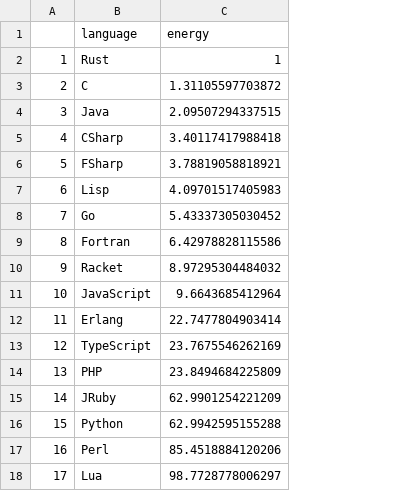
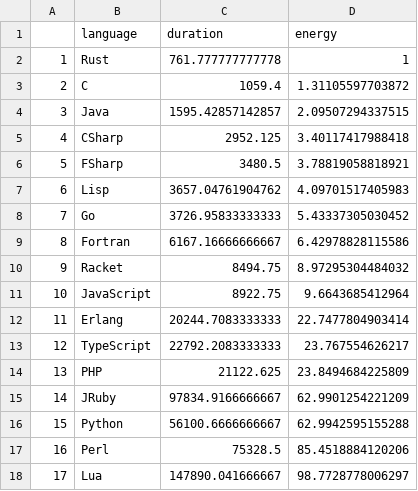
Before and after one commit to KristianSvanholm/thesis_stats, a CSV file: data/epyc1/ranks.csv, drawn as a sheet; addresses are those after the commit; the diff names each change by its address in the sheet, - before the commit and + after, or states it on an @@ line.

```diff
--- a/data/epyc1/ranks.csv
+++ b/data/epyc1/ranks.csv
+column C (duration), rows 2-18: 761.777777777778 | 1059.4 | 1595.42857142857 | 2952.125 | 3480.5 | 3657.04761904762 | 3726.95833333333 | 6167.16666666667 | 8494.75 | 8922.75 | 20244.7083333333 | 22792.2083333333 | 21122.625 | 97834.9166666667 | 56100.6666666667 | 75328.5 | 147890.041666667
-D13 (energy): 23.7675546262169
+D13 (energy): 23.767554626217
```
Also changed, not shown: data/epyc2/ranks.csv, data/m1max/ranks.csv, 5 other files.
